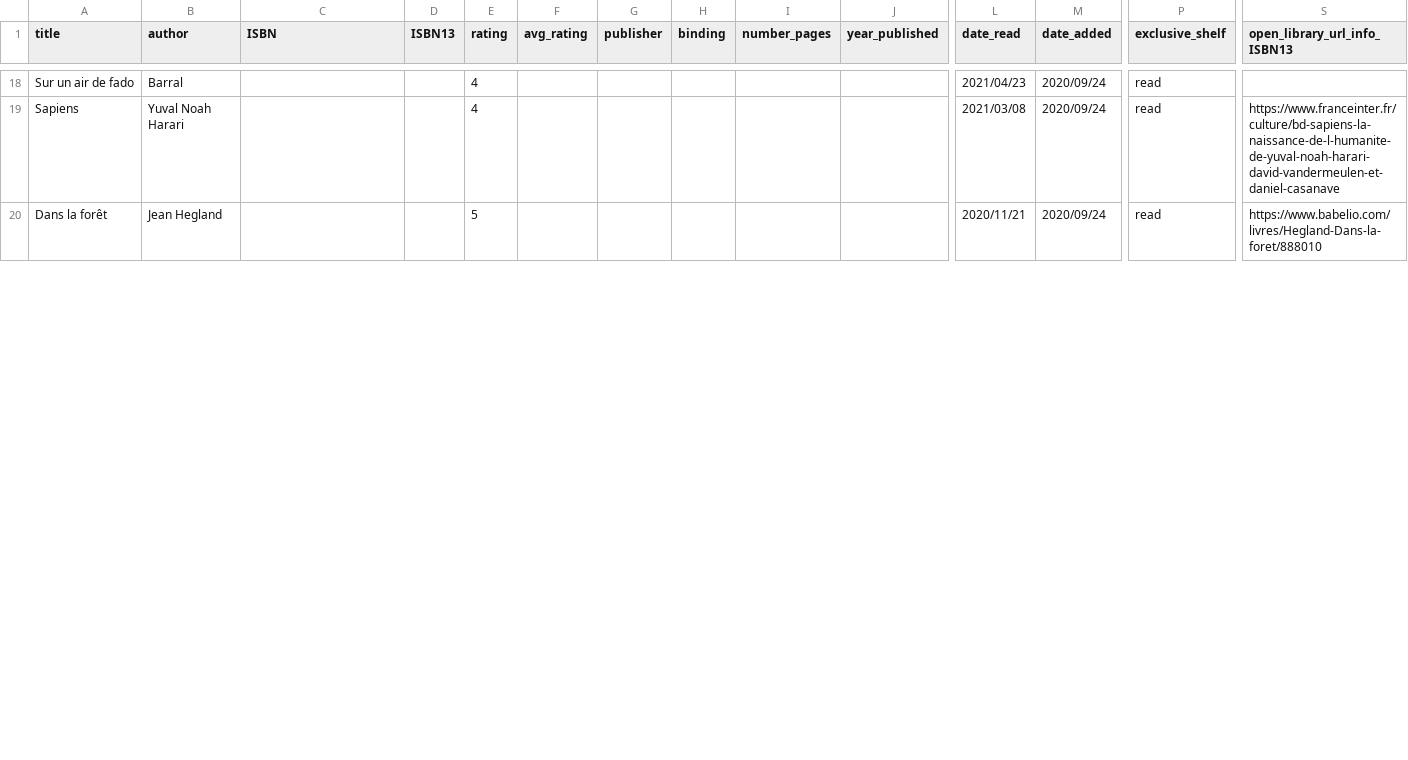
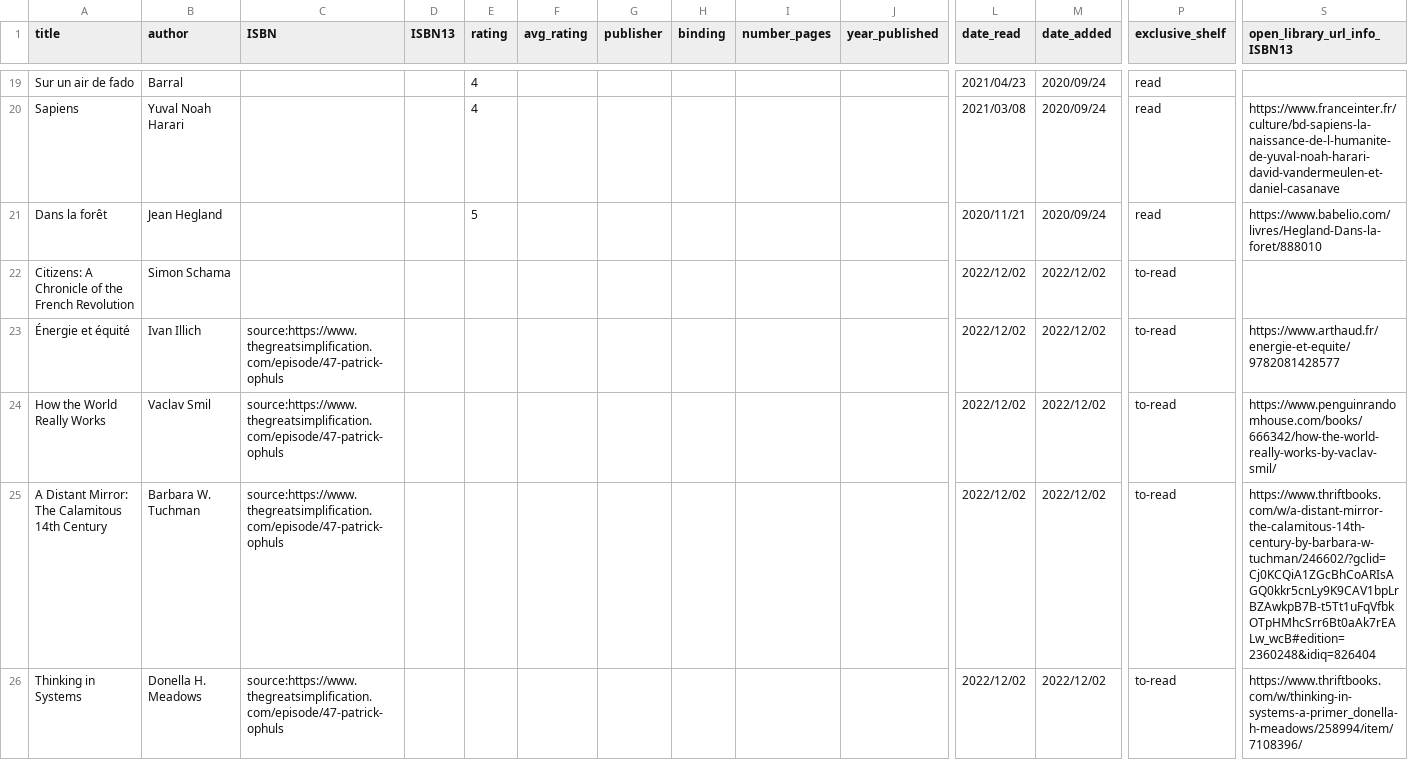
Before and after one commit to vidaruamarcosportugal/vidaruamarcosportugal.github.io, a CSV file: _data/books.csv, drawn as a sheet; only a part is shown, gaps mark what is left out; rows hold the shown columns only; the diff covers the shown part only; the diff names each change by its address in the sheet, - before the commit and + after, or states it on an @@ line.

Commit message:
Update books.csv
new books read / to-read

```diff
--- a/_data/books.csv
+++ b/_data/books.csv
+row 22: Citizens: A Chronicle of the French Revolution | Simon Schama |  |  |  |  |  |  |  |  | 2022/12/02 | 2022/12/02 | to-read
+row 23: Énergie et équité | Ivan Illich | source:https://www.thegreatsimplification.com/episode/47-patrick-ophuls |  |  |  |  |  |  |  | 2022/12/02 | 2022/12/02 | to-read | https://www.arthaud.fr/energie-et-equite/9782081428577
+row 24: How the World Really Works | Vaclav Smil | source:https://www.thegreatsimplification.com/episode/47-patrick-ophuls |  |  |  |  |  |  |  | 2022/12/02 | 2022/12/02 | to-read | https://www.penguinrandomhouse.com/books/666342/how-the-world-really-works-by-vaclav-smil/
+row 25: A Distant Mirror: The Calamitous 14th Century | Barbara W. Tuchman | source:https://www.thegreatsimplification.com/episode/47-patrick-ophuls |  |  |  |  |  |  |  | 2022/12/02 | 2022/12/02 | to-read | https://www.thriftbooks.com/w/a-distant-mirror-the-calamitous-14th-century-by-barbara-w-tuchman/246602/?gclid=Cj0KCQiA1ZGcBhCoARIsAGQ0kkr5cnLy9K9CAV1bpLrBZAwkpB7B-t5Tt1uFqVfbkOTpHMhcSrr6Bt0aAk7rEALw_wcB#edition=2360248&idiq=826404
+row 26: Thinking in Systems | Donella H. Meadows | source:https://www.thegreatsimplification.com/episode/47-patrick-ophuls |  |  |  |  |  |  |  | 2022/12/02 | 2022/12/02 | to-read | https://www.thriftbooks.com/w/thinking-in-systems-a-primer_donella-h-meadows/258994/item/7108396/
```
Also changed, not shown: 5 added rows and 1 edited cell elsewhere in this file.
